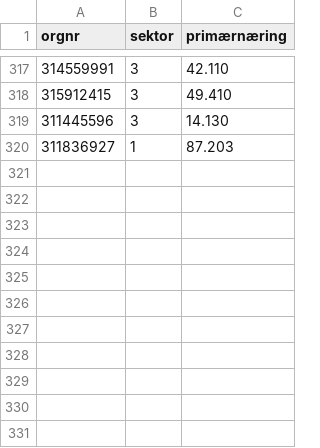
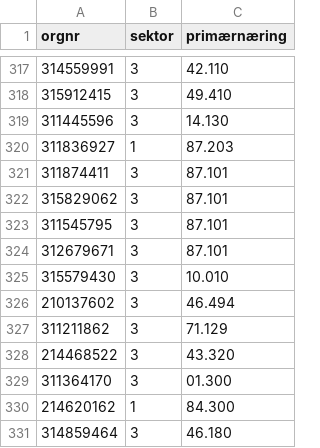
Before and after one commit to navikt/sykefravarsstatistikk-api, a CSV file: src/main/resources/mock/test-virksomheter-FIA.csv, drawn as a sheet; only a part is shown, gaps mark what is left out.

```diff
--- a/src/main/resources/mock/test-virksomheter-FIA.csv
+++ b/src/main/resources/mock/test-virksomheter-FIA.csv
@@ -320 +320,12 @@ orgnr,sektor,primærnæring
 311836927,1,87.203
+311874411,3,87.101
+315829062,3,87.101
+311545795,3,87.101
+312679671,3,87.101
+315579430,3,10.010
+210137602,3,46.494
+311211862,3,71.129
+214468522,3,43.320
+311364170,3,01.300
+214620162,1,84.300
+314859464,3,46.180
```
Also changed, not shown: 1 other file.
